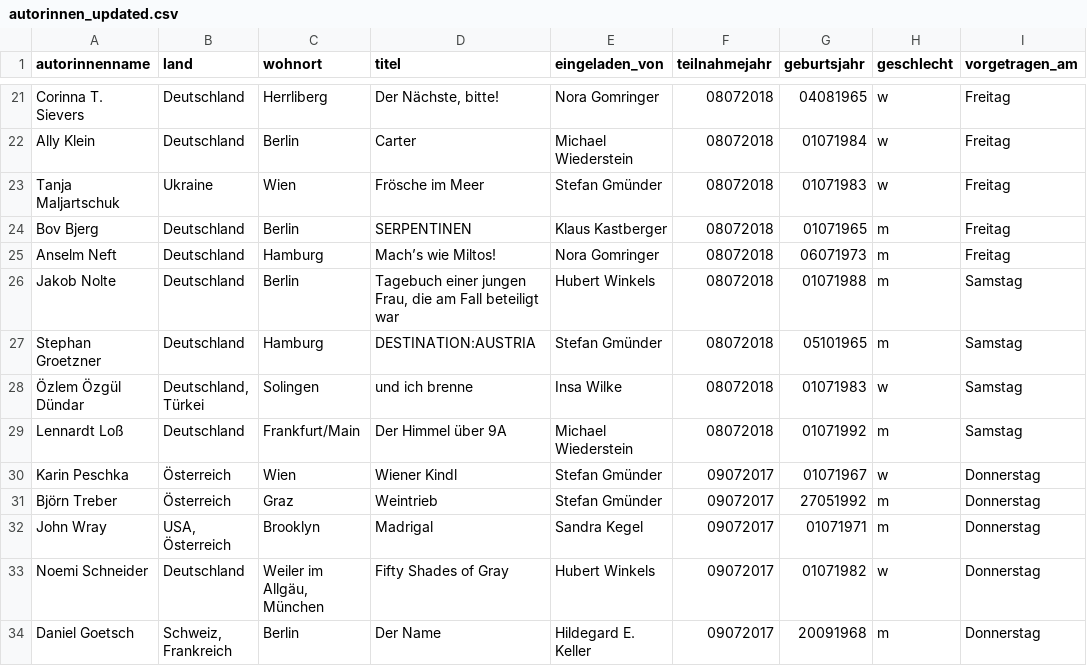
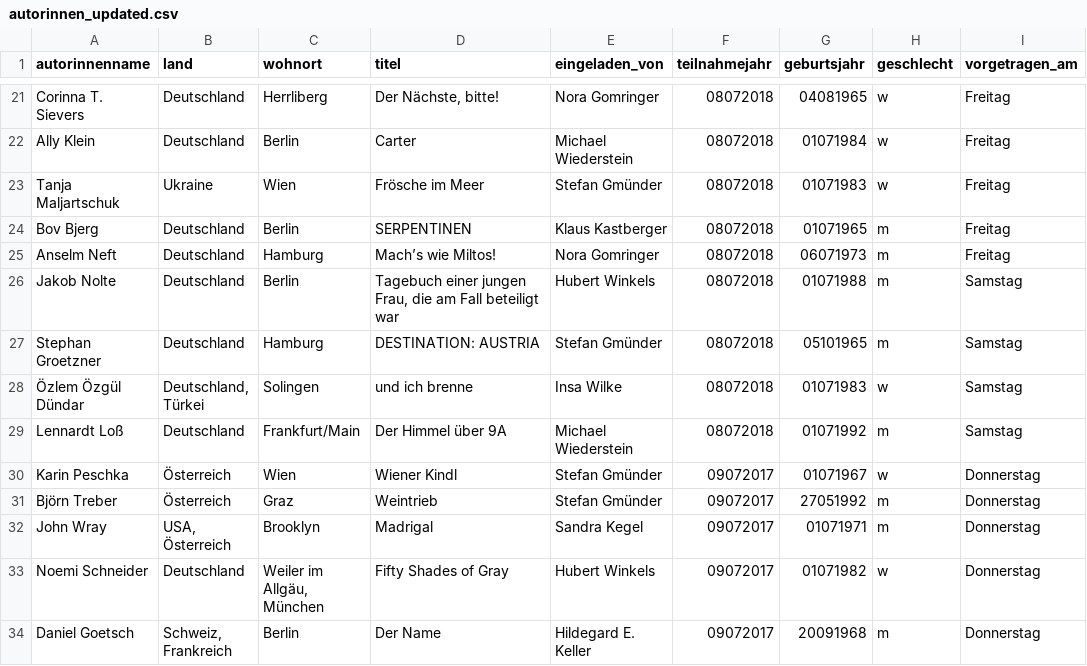
Before and after one commit to prittstift/bachmann_data, a CSV file: autorinnen_updated.csv, drawn as a sheet; only a part is shown, gaps mark what is left out; the diff names each change by its address in the sheet, - before the commit and + after, or states it on an @@ line.

```diff
--- a/autorinnen_updated.csv
+++ b/autorinnen_updated.csv
-D27 (titel): DESTINATION:AUSTRIA
+D27 (titel): DESTINATION: AUSTRIA
```
Also changed, not shown: 8 other files.
